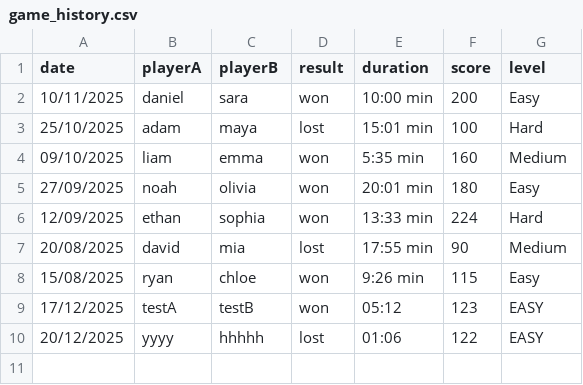
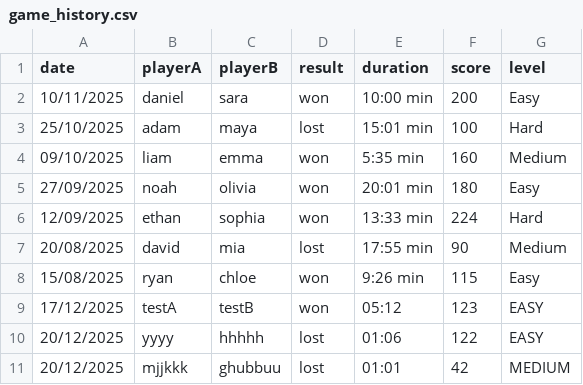
Before and after one commit to ReemHawa/alligator, a CSV file: src/data/game_history.csv, drawn as a sheet; the diff names each change by its address in the sheet, - before the commit and + after, or states it on an @@ line.

```diff
--- a/src/data/game_history.csv
+++ b/src/data/game_history.csv
+row 11: 20/12/2025 | mjjkkk | ghubbuu | lost | 01:01 | 42 | MEDIUM
```
Also changed, not shown: 4 other files.
